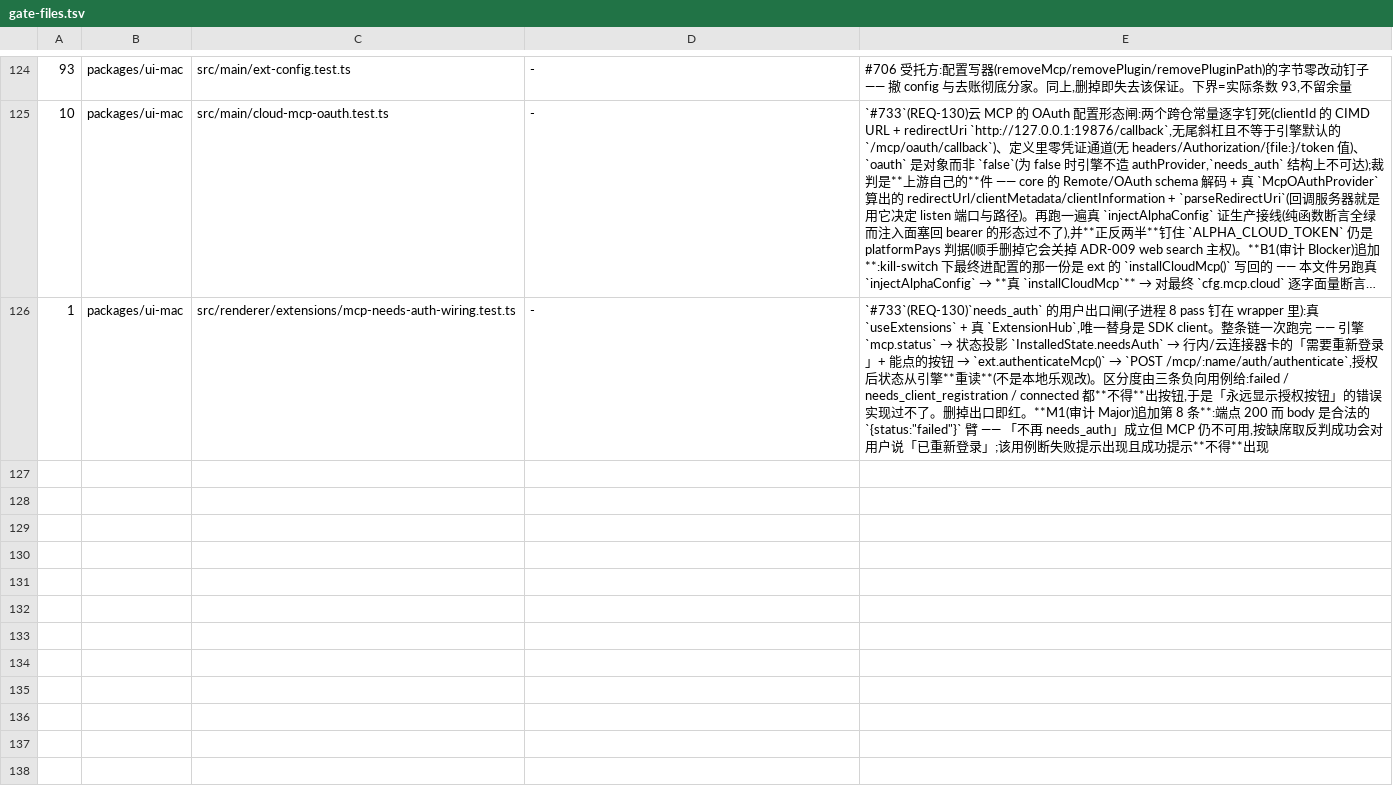
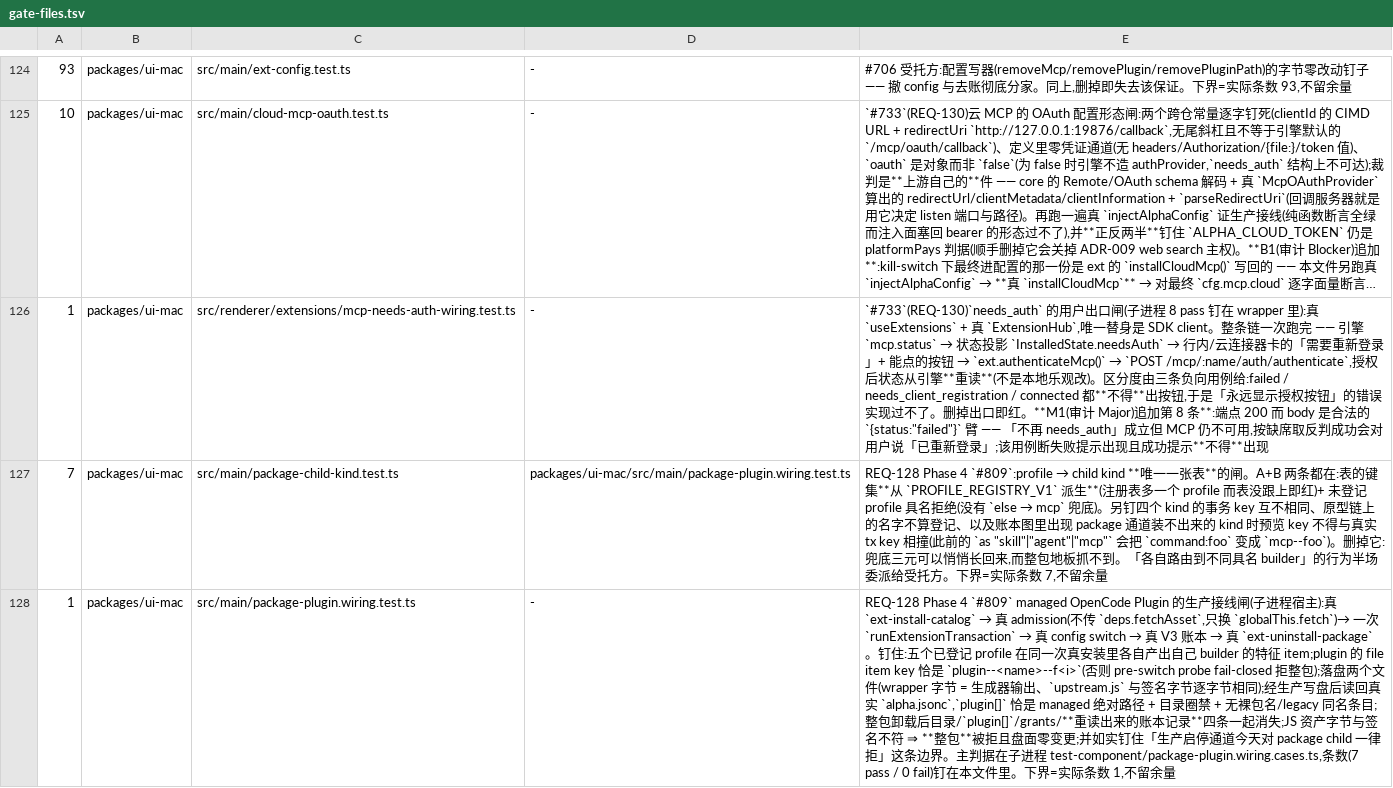
Before and after one commit to jinjunnn/alpha-code, a TSV file: scripts/gate-files.tsv, drawn as a sheet; only a part is shown, gaps mark what is left out; long unchanged cells end in …; the diff covers the shown part only; the diff names each change by its address in the sheet, - before the commit and + after, or states it on an @@ line.

Commit message:
[#809][CODE] plugin 事务与生命周期:kind 分流收口 + wrapper 模板 + buildPluginTxItems + 卸载臂
宿主端把一个 managed OpenCode Plugin 真正装进去、记上账、卸得掉。

- kind 分流收口:`package-admission.ts:506` 的兜底三元(`else → "mcp"`)换成
  `packageChildKindV1` 单点表,与 `packageChildTxKeyV1` 共用同一张表;builder 分派
  改成对 `PackageChildKindV1` 穷举的 switch;两处 `as "skill"|"agent"|"mcp"` 强转删掉
  (预览面改走 `packageChildPreviewKeyV1`,不再把 `command:foo` 撞成 `mcp--foo`)。
- wrapper 模板(`managed-plugin-wrapper.ts`):顶层不 import 上游,
  `import("./upstream.js")` 在 `server()` 函数体内 ⇒ V2 `ConfigExternalPlugin` 只求值到
  一个零副作用空壳后解码失败,第三方字节从头到尾没被 V2 求值过。
- `buildPluginTxItems`:两条 file item(`plugin--<name>--f0/f1`)+ 一条写整个
  `plugin` 数组的 config item,同一次事务;不复用也不改 `installPluginFromCas`。
- 卸载臂:`removePackageChildArtifactsV1` 新增 plugin 分支(账本 `plugin-path:` configKey
  是唯一落点真源,越出 plugins 根即拒),`PackageArtifactInstallersV1` 加 `removePluginPath`。

Refs #699

```diff
--- a/scripts/gate-files.tsv
+++ b/scripts/gate-files.tsv
+row 127: 7 | packages/ui-mac | src/main/package-child-kind.test.ts | packages/ui-mac/src/main/package-plugin.wiring.test.ts | REQ-128 Phase 4 `#809`:profile → child kind **唯一一张表**的闸。A+B 两条都在:表的键集**从 `PROFILE_REGISTRY_V1` 派生**(注册表多一个 profile 而表没跟上即红)+ 未登记 profile 具名拒绝(没有 `else → mcp` 兜底)。另钉四个 kind 的事务 key 互不相同、原型链上的名字不算登记、以及账本图里出现 package 通道装不出来的 kind 时预览 key 不得与真实 tx key 相撞(此前的 `as "skill"|"agent"|"mcp"` 会把 `command:foo` 变成 `mcp--foo`)。删掉它:兜底三元可以悄悄长回来,而整包地板抓不到。「各自路由到不同具名 builder」的行为半场委派给受托方。下界=实际条数 7,不留余量
+row 128: 1 | packages/ui-mac | src/main/package-plugin.wiring.test.ts | - | REQ-128 Phase 4 `#809` managed OpenCode Plugin 的生产接线闸(子进程宿主):真 `ext-install-catalog` → 真 admission(不传 `deps.fetchAsset`,只换 `globalThis.fetch`)→ 一次 `runExtensionTransaction` → 真 config switch → 真 V3 账本 → 真 `ext-uninstall-package`。钉住:五个已登记 profile 在同一次真安装里各自产出自己 builder 的特征 item;plugin 的 file item key 恰是 `plugin--<name>--f<i>`(否则 pre-switch probe fail-closed 拒整包);落盘两个文件(wrapper 字节 = 生成器输出、`upstream.js` 与签名字节逐字节相同);经生产写盘后读回真实 `alpha.jsonc`,`plugin[]` 恰是 managed 绝对路径 + 目录圈禁 + 无裸包名/legacy 同名条目;整包卸载后目录/`plugin[]`/grants/**重读出来的账本记录**四条一起消失;JS 资产字节与签名不符 ⇒ **整包**被拒且盘面零变更;并如实钉住「生产启停通道今天对 package child 一律拒」这条边界。主判据在子进程 test-component/package-plugin.wiring.cases.ts,条数(7 pass / 0 fail)钉在本文件里。下界=实际条数 1,不留余量
```
Also changed, not shown: 1 added row and 6 edited cells elsewhere in this file, 20 other files.
